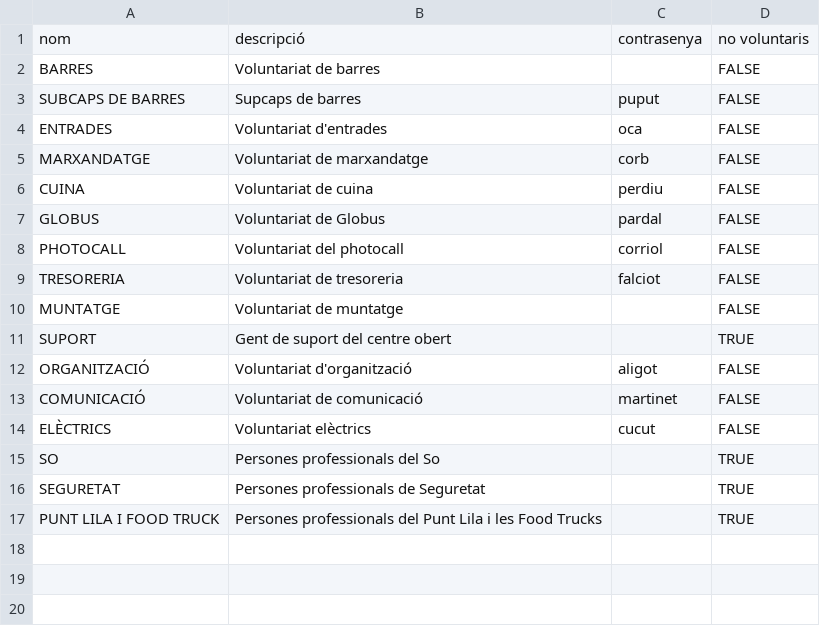
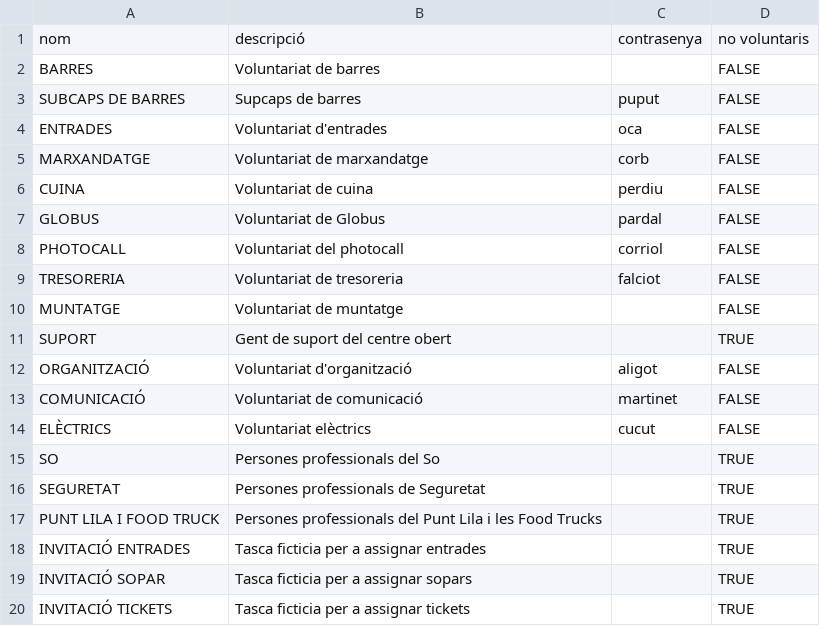
Before and after one commit to alfonsovng/voluntariat-el-tingladu, a CSV file: service-postgres/sql/csv/tasks.csv, drawn as a sheet; the diff names each change by its address in the sheet, - before the commit and + after, or states it on an @@ line.

```diff
--- a/service-postgres/sql/csv/tasks.csv
+++ b/service-postgres/sql/csv/tasks.csv
+row 18: INVITACIÓ ENTRADES | Tasca ficticia per a assignar entrades |  | TRUE
+row 19: INVITACIÓ SOPAR | Tasca ficticia per a assignar sopars |  | TRUE
+row 20: INVITACIÓ TICKETS | Tasca ficticia per a assignar tickets |  | TRUE
```
Also changed, not shown: service-postgres/sql/csv/shifts.csv, 3 other files.
